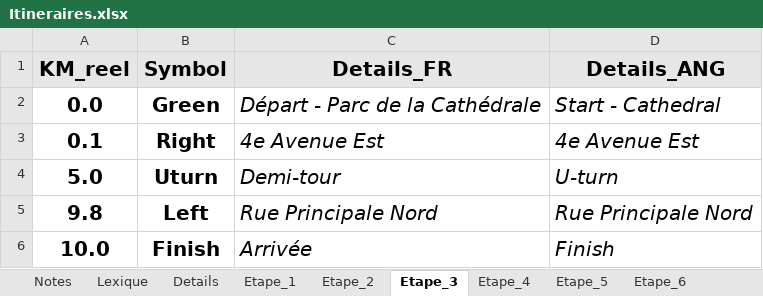
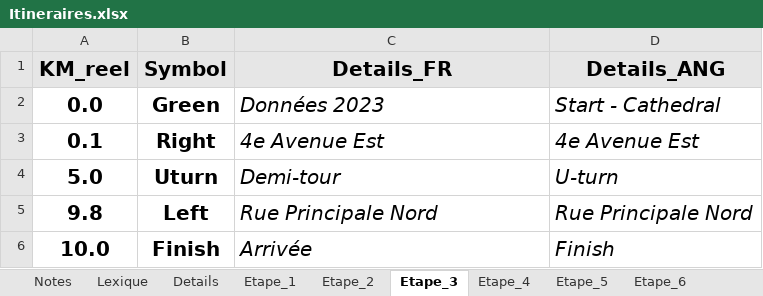
Before and after one commit to TourAbitibi/guide2024, an Excel workbook: excel/Itineraires.xlsx, sheet Etape_3, drawn as a sheet; values as stored, in another font and other column widths than the file's, no borders; the diff names each change by its address in the sheet, - before the commit and + after, or states it on an @@ line.

Commit message:
Correction tableau etape 1

```diff
--- a/excel/Itineraires.xlsx (sheet Etape_3)
+++ b/excel/Itineraires.xlsx (sheet Etape_3)
-C2 (Details_FR): Départ - Parc de la Cathédrale
+C2 (Details_FR): Données 2023
```
Also changed, not shown: sheet Etape_1, sheet Lexique, sheet Notes, sheet Etape_4, sheet Etape_6, sheet Etape_2, 1 more sheet, 27 other files.
